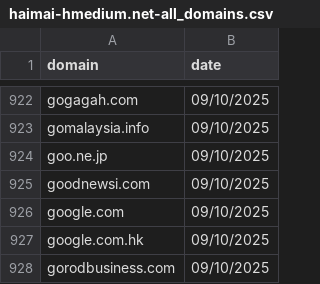
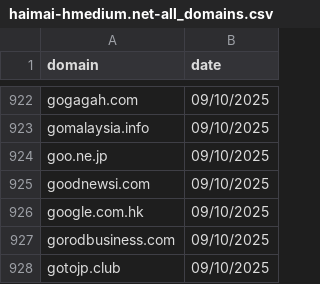
Before and after one commit to GloomyD/blocklists, a CSV file: sources/viginum/haimai-hmedium.net-all_domains.csv, drawn as a sheet; only a part is shown, gaps mark what is left out; the shorter side is filled out with more unchanged rows; the diff names each change by its address in the sheet, - before the commit and + after, or states it on an @@ line.

Commit message:
Update haimai-hmedium.net-all_domains.csv

```diff
--- a/sources/viginum/haimai-hmedium.net-all_domains.csv
+++ b/sources/viginum/haimai-hmedium.net-all_domains.csv
-row 926: google.com | 09/10/2025
```
